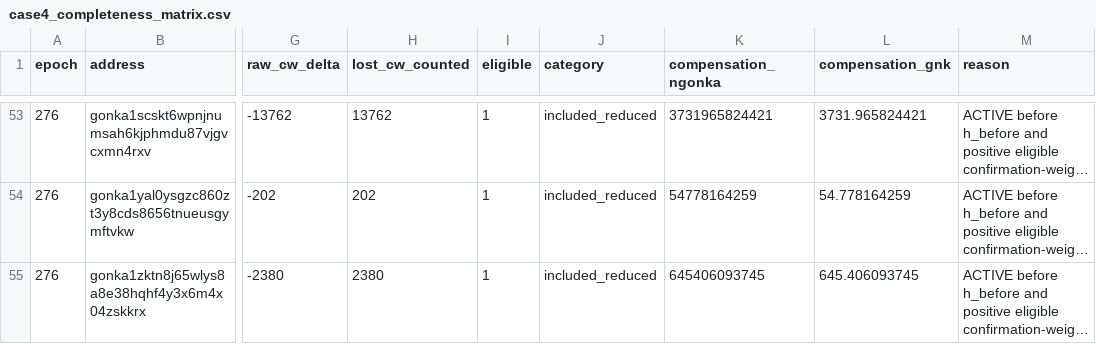
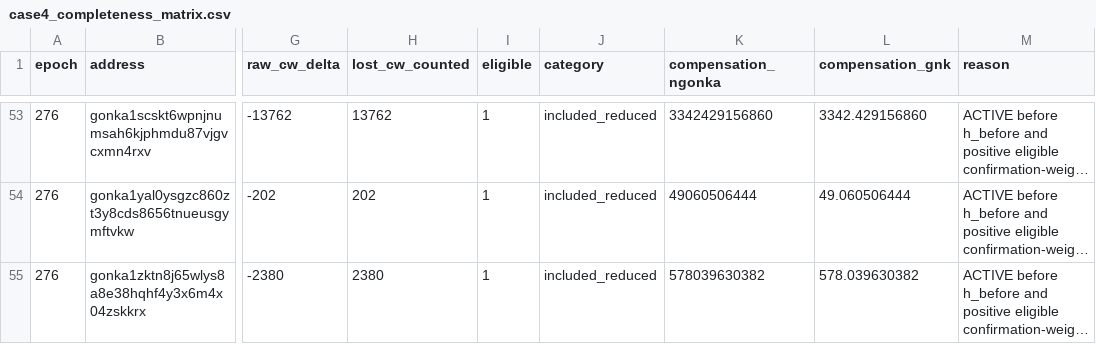
Before and after one commit to huxuxuya/GRC3, a CSV file: validations/P3-CAND-04-upgrade-protection-cpoc-misfire-epoch-276/case4_completeness_matrix.csv, drawn as a sheet; only a part is shown, gaps mark what is left out; long unchanged cells end in …; the diff covers the shown part only; the diff names each change by its address in the sheet, - before the commit and + after, or states it on an @@ line.

```diff
--- a/validations/P3-CAND-04-upgrade-protection-cpoc-misfire-epoch-276/case4_completeness_matrix.csv
+++ b/validations/P3-CAND-04-upgrade-protection-cpoc-misfire-epoch-276/case4_completeness_matrix.csv
-K53 (compensation_ngonka): 3731965824421
+K53 (compensation_ngonka): 3342429156860
-L53 (compensation_gnk): 3731.965824421
+L53 (compensation_gnk): 3342.429156860
-K54 (compensation_ngonka): 54778164259
+K54 (compensation_ngonka): 49060506444
-L54 (compensation_gnk): 54.778164259
+L54 (compensation_gnk): 49.060506444
-K55 (compensation_ngonka): 645406093745
+K55 (compensation_ngonka): 578039630382
-L55 (compensation_gnk): 645.406093745
+L55 (compensation_gnk): 578.039630382
```
Also changed, not shown: 32 edited cells elsewhere in this file, validations/P3-CAND-04-upgrade-protection-cpoc-misfire-epoch-276/case4_affected_participants.csv, validations/P3-CAND-04-upgrade-protection-cpoc-misfire-epoch-276/case4_compensation_replay.csv, 19 other files.
